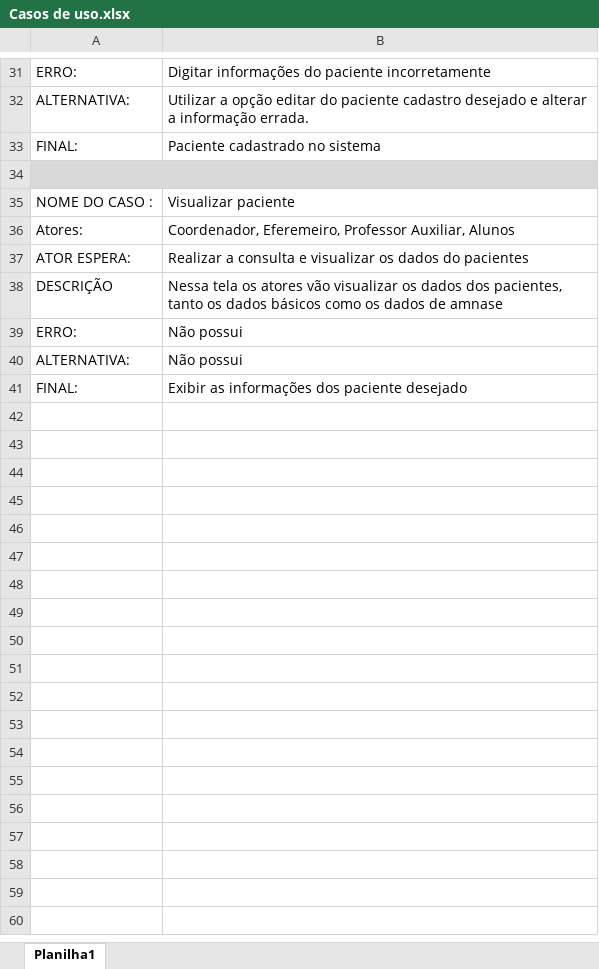
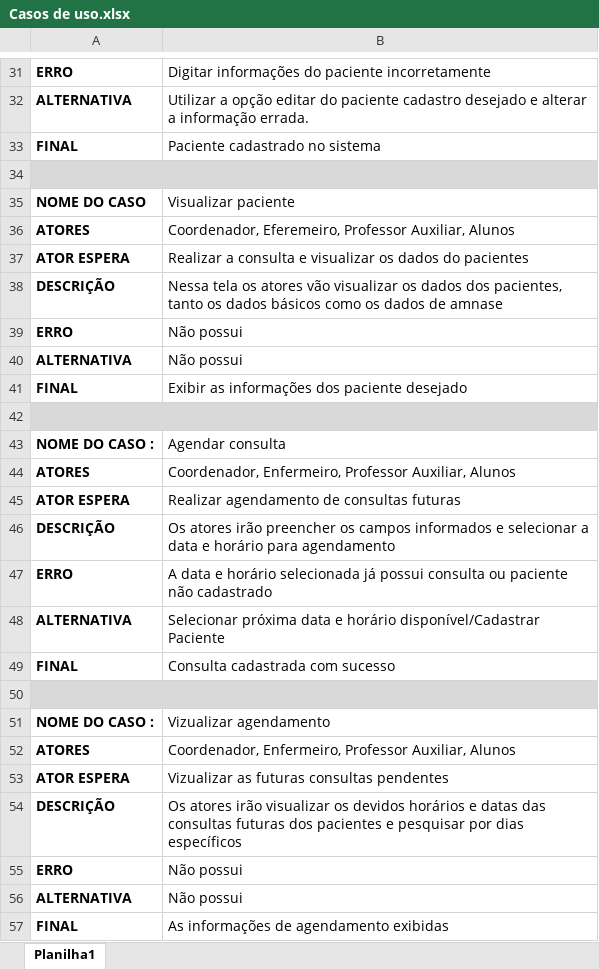
Before and after one commit to oliveirathiago1994/Enfermagem, an Excel workbook: Casos de uso.xlsx, sheet Planilha1, drawn as a sheet; only a part is shown, gaps mark what is left out; values as stored, in another font and other column widths than the file's, no borders; the diff covers the shown part only; the diff names each change by its address in the sheet, - before the commit and + after, or states it on an @@ line.

Commit message:
Atualização de agendamento/ Adicionado campos do agendamento nos Casos de Uso

```diff
--- a/Casos de uso.xlsx (sheet Planilha1)
+++ b/Casos de uso.xlsx (sheet Planilha1)
-A31:A33 bold: off
+A31:A33 bold: on
-A31: ERRO:
+A31: ERRO
-A32: ALTERNATIVA:
+A32: ALTERNATIVA
-A33: FINAL:
+A33: FINAL
-A35: NOME DO CASO :
+A35: NOME DO CASO
-A35:A41 bold: off
+A35:A41 bold: on
-A36: Atores:
+A36: ATORES
-A37: ATOR ESPERA:
+A37: ATOR ESPERA
-A39: ERRO:
+A39: ERRO
-A40: ALTERNATIVA:
+A40: ALTERNATIVA
-A41: FINAL:
+A41: FINAL
+row 42: (empty)
+row 43: NOME DO CASO : | Agendar consulta
+row 44: ATORES | Coordenador, Enfermeiro, Professor Auxiliar, Alunos
+row 45: ATOR ESPERA | Realizar agendamento de consultas futuras
+row 46: DESCRIÇÃO | Os atores irão preencher os campos informados e selecionar a data e horário para agendamento
+row 47: ERRO | A data e horário selecionada já possui consulta ou paciente não cadastrado
+row 48: ALTERNATIVA | Selecionar próxima data e horário disponível/Cadastrar Paciente
+row 49: FINAL | Consulta cadastrada com sucesso
+row 50: (empty)
+row 51: NOME DO CASO : | Vizualizar agendamento
+row 52: ATORES | Coordenador, Enfermeiro, Professor Auxiliar, Alunos
+row 53: ATOR ESPERA | Vizualizar as futuras consultas pendentes
+row 54: DESCRIÇÃO | Os atores irão visualizar os devidos horários e datas das consultas futuras dos pacientes e pesquisar por dias específicos
+row 55: ERRO | Não possui
+row 56: ALTERNATIVA | Não possui
+row 57: FINAL | As informações de agendamento exibidas
```
Also changed, not shown: 21 edited cells and cell formats elsewhere in this sheet, 21 other files.
